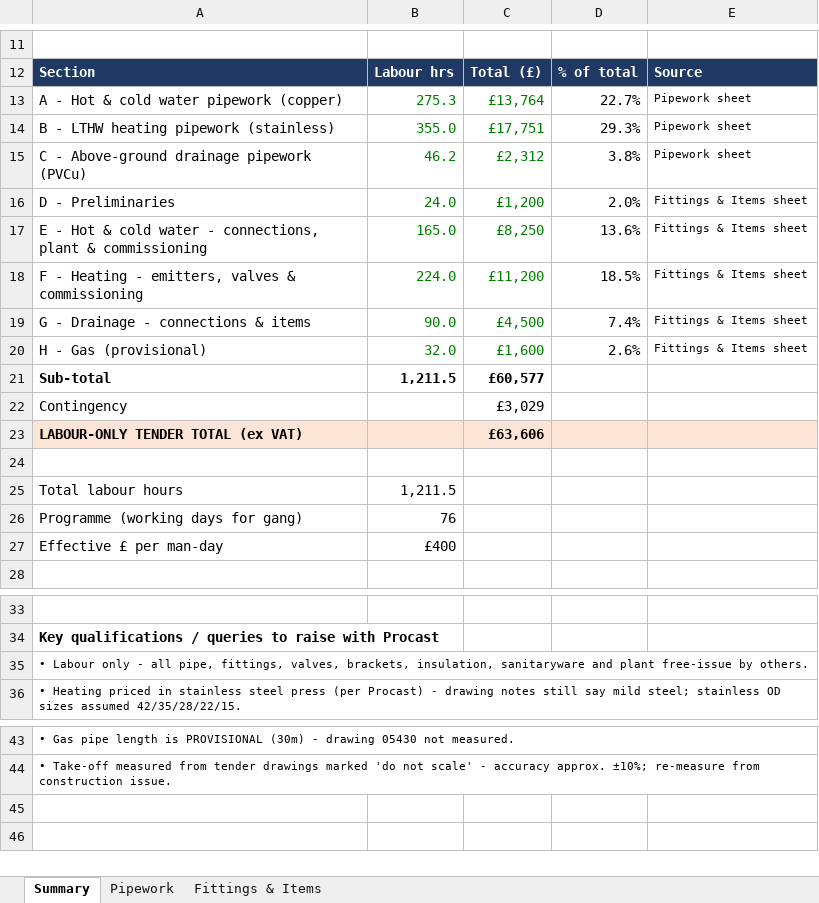
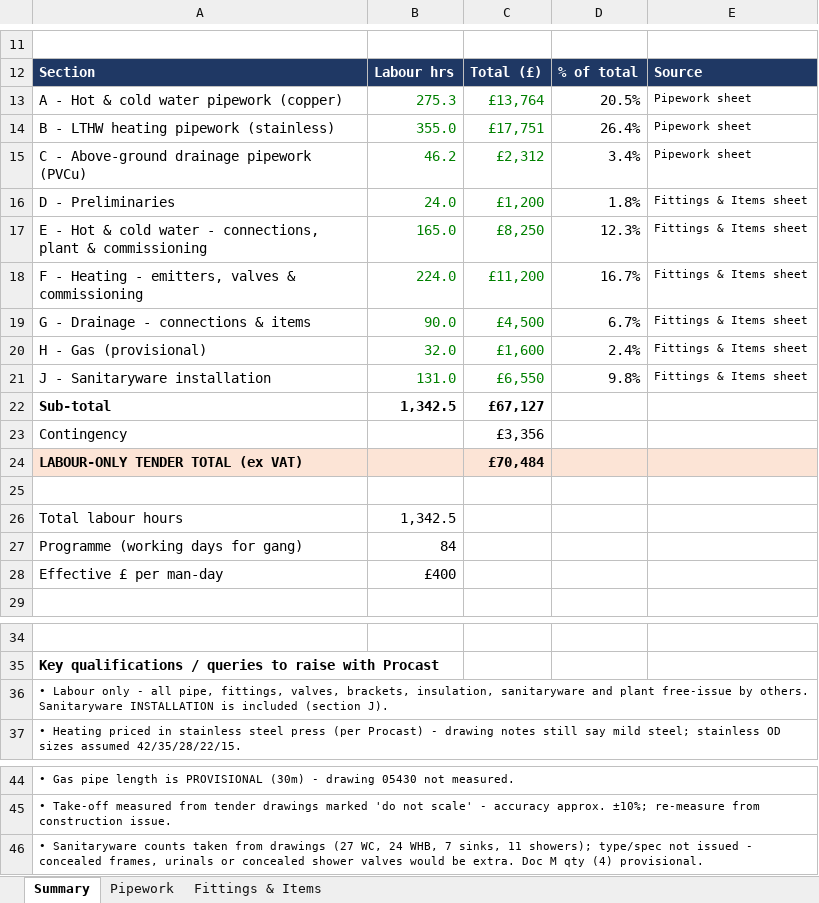
Before and after one commit to alanhannah/bug-free-bassoon, an Excel workbook: Pivot_Centre_Labour_Pricing.xlsx, sheet Summary, drawn as a sheet; only a part is shown, gaps mark what is left out; values as stored, in another font and other column widths than the file's, no borders; addresses are those after the commit; the diff names each change by its address in the sheet, - before the commit and + after, or states it on an @@ line.

```diff
--- a/Pivot_Centre_Labour_Pricing.xlsx (sheet Summary)
+++ b/Pivot_Centre_Labour_Pricing.xlsx (sheet Summary)
-D13: 22.7%
+D13: 20.5%
-D14: 29.3%
+D14: 26.4%
-D15: 3.8%
+D15: 3.4%
-D16: 2.0%
+D16: 1.8%
-D17: 13.6%
+D17: 12.3%
-D18: 18.5%
+D18: 16.7%
-D19: 7.4%
+D19: 6.7%
-D20: 2.6%
+D20: 2.4%
+row 21: J - Sanitaryware installation | 131.0 | £6,550 | 9.8% | Fittings & Items sheet
-B22: 1,211.5
+B22: 1,342.5
-C22: £60,577
+C22: £67,127
-C23: £3,029
+C23: £3,356
-C24: £63,606
+C24: £70,484
-B26: 1,211.5
+B26: 1,342.5
-B27: 76
+B27: 84
-A36: …by others.
+A36: …by others. Sanitaryware INSTALLATION is included (section J).
+row 46: • Sanitaryware counts taken from drawings (27 WC, 24 WHB, 7 sinks, 11 showers); type/spec not issued - concealed frames, urinals or concealed shower valves would be extra. Doc M qty (4) provisional.
```
Also changed, not shown: sheet Fittings & Items.
